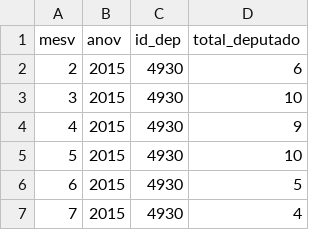
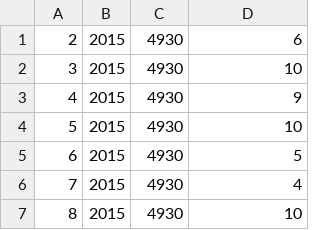
Before and after one commit to italo-batista/vidinha-de-balada, a CSV file: data/dados_gerados/tabela_final_votacoes.csv, drawn as a sheet; only a part is shown; the shorter side is filled out with more unchanged rows.

```diff
--- a/data/dados_gerados/tabela_final_votacoes.csv
+++ b/data/dados_gerados/tabela_final_votacoes.csv
@@ -1,2 +1 @@
-"mesv","anov","id_dep","total_deputado"
 2,2015,4930,6
```
Also changed, not shown: data/dados_gerados/sessoes_mensal.csv, data/dados_gerados/tabela_info_deputados.csv, 7 other files.
